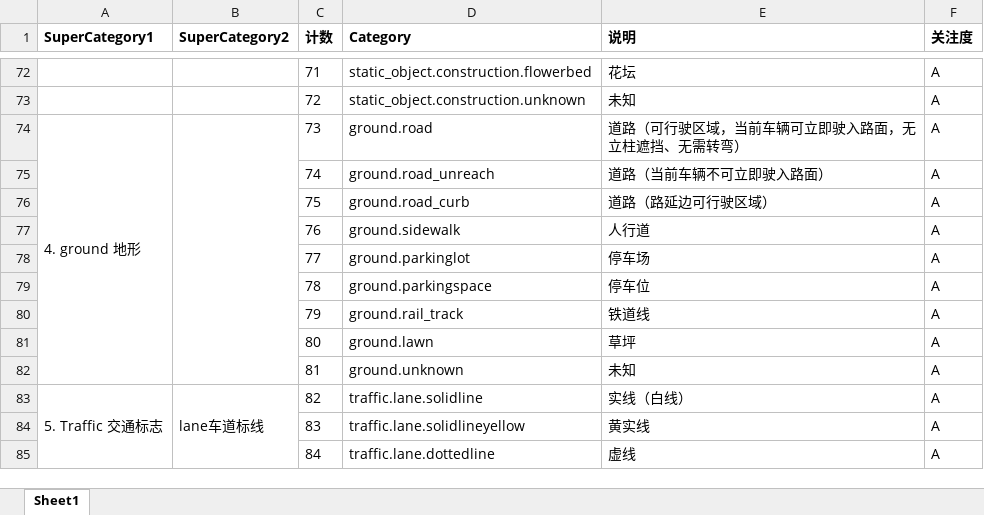
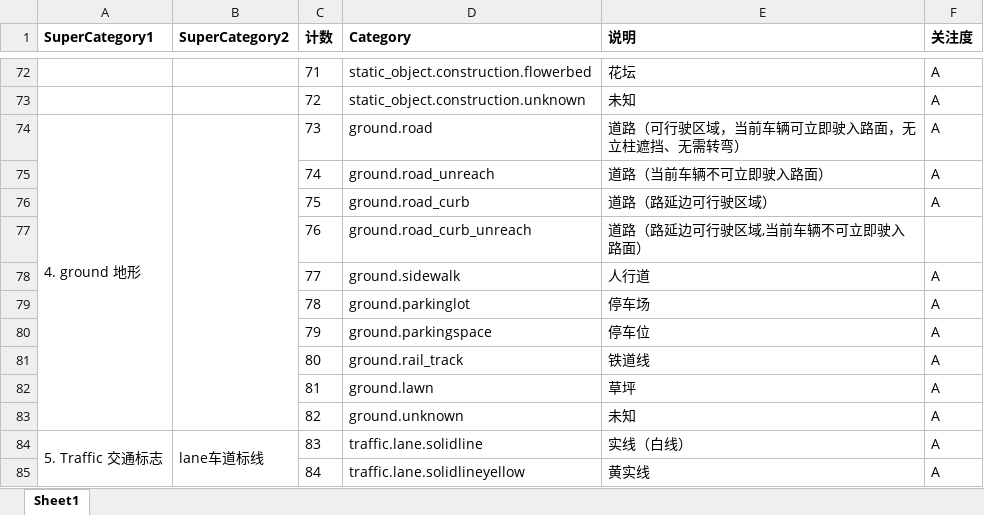
Before and after one commit to leidi1989/2D_Dataset_clean, an Excel workbook: Data/环宇语义分割标注类别183类2021116.xlsx, sheet Sheet1, drawn as a sheet; only a part is shown, gaps mark what is left out; values as stored, in another font and other column widths than the file's, no borders; removed rows and columns are numbered as before the commit, all else as after; the diff covers the shown part only; the diff names each change by its address in the sheet, - before the commit and + after, or states it on an @@ line.

```diff
--- a/Data/环宇语义分割标注类别183类2021116.xlsx (sheet Sheet1)
+++ b/Data/环宇语义分割标注类别183类2021116.xlsx (sheet Sheet1)
-A74:A82 merged
+A74:A83 merged
-B74:B82 merged
+B74:B83 merged
-D77 (Category): ground.sidewalk
+D77 (Category): ground.road_curb_unreach
-E77 (说明): 人行道
+E77 (说明): 道路（路延边可行驶区域,当前车辆不可立即驶入路面）
-F77 (关注度): A
+F77 (关注度): (empty)
-D78 (Category): ground.parkinglot
+D78 (Category): ground.sidewalk
-E78 (说明): 停车场
+E78 (说明): 人行道
-D79 (Category): ground.parkingspace
+D79 (Category): ground.parkinglot
-E79 (说明): 停车位
+E79 (说明): 停车场
-D80 (Category): ground.rail_track
+D80 (Category): ground.parkingspace
-E80 (说明): 铁道线
+E80 (说明): 停车位
-D81 (Category): ground.lawn
+D81 (Category): ground.rail_track
-E81 (说明): 草坪
+E81 (说明): 铁道线
-D82 (Category): ground.unknown
+D82 (Category): ground.lawn
-E82 (说明): 未知
+E82 (说明): 草坪
-A83 (SuperCategory1): 5. Traffic 交通标志
+A83 (SuperCategory1): (empty)
-A83:A147 merged
-B83 (SuperCategory2): lane车道标线
+B83 (SuperCategory2): (empty)
-B83:B107 merged
-D83 (Category): traffic.lane.solidline
+D83 (Category): ground.unknown
-E83 (说明): 实线（白线）
+E83 (说明): 未知
-A84 (SuperCategory1): (empty)
+A84 (SuperCategory1): 5. Traffic 交通标志
+A84:A148 merged
-B84 (SuperCategory2): (empty)
+B84 (SuperCategory2): lane车道标线
+B84:B108 merged
-D84 (Category): traffic.lane.solidlineyellow
+D84 (Category): traffic.lane.solidline
-E84 (说明): 黄实线
+E84 (说明): 实线（白线）
-D85 (Category): traffic.lane.dottedline
+D85 (Category): traffic.lane.solidlineyellow
-E85 (说明): 虚线
+E85 (说明): 黄实线
```
Also changed, not shown: 1 added row, 214 edited cells and merged cells elsewhere in this sheet, 6 other files.
